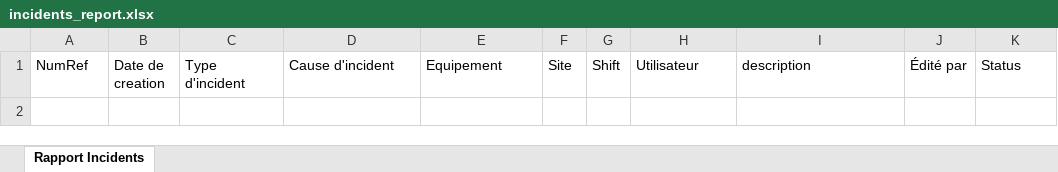
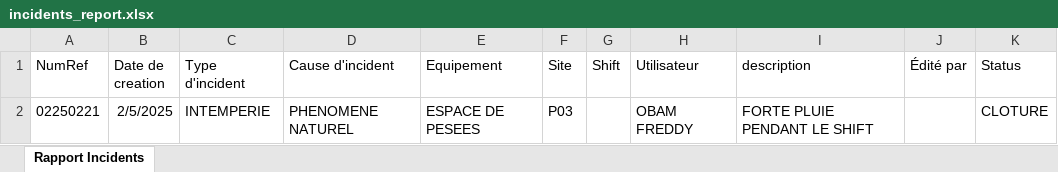
Before and after one commit to tsdcloud/Incident-Manager, an Excel workbook: exports/incidents_report.xlsx, sheet Rapport Incidents, drawn as a sheet; values as stored, in another font and other column widths than the file's, no borders; the diff names each change by its address in the sheet, - before the commit and + after, or states it on an @@ line.

```diff
--- a/exports/incidents_report.xlsx (sheet Rapport Incidents)
+++ b/exports/incidents_report.xlsx (sheet Rapport Incidents)
+row 2: 02250221 | 2/5/2025 | INTEMPERIE | PHENOMENE NATUREL | ESPACE DE PESEES | P03 |  | OBAM FREDDY | FORTE PLUIE PENDANT LE SHIFT |  | CLOTURE
```
Also changed, not shown: 2 other files.
